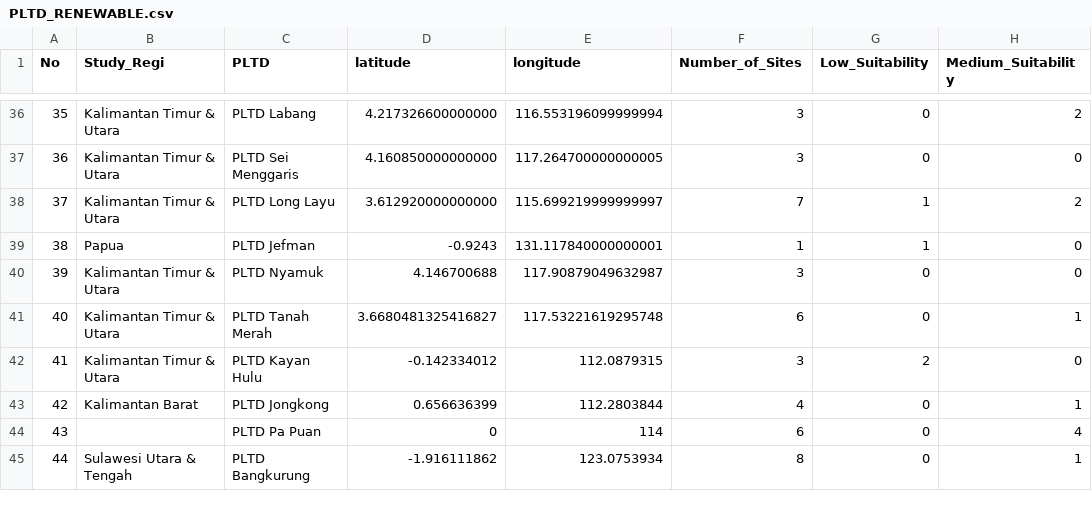
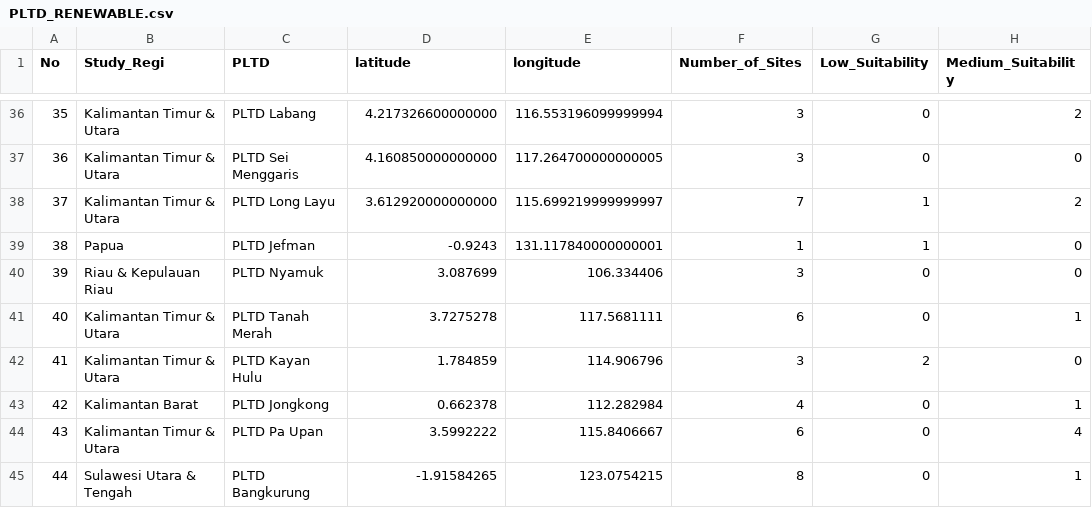
Before and after one commit to geo2004/leaflet, a CSV file: PLTD_RENEWABLE.csv, drawn as a sheet; only a part is shown, gaps mark what is left out; the diff names each change by its address in the sheet, - before the commit and + after, or states it on an @@ line.

Commit message:
Update PLTD_RENEWABLE.csv

```diff
--- a/PLTD_RENEWABLE.csv
+++ b/PLTD_RENEWABLE.csv
-B40 (Study_Regi): Kalimantan Timur & Utara
+B40 (Study_Regi): Riau & Kepulauan Riau
-D40 (latitude): 4.146700688
+D40 (latitude): 3.087699
-E40 (longitude): 117.90879049632987
+E40 (longitude): 106.334406
-D41 (latitude): 3.6680481325416827
+D41 (latitude): 3.7275278
-E41 (longitude): 117.53221619295748
+E41 (longitude): 117.5681111
-D42 (latitude): -0.142334012
+D42 (latitude): 1.784859
-E42 (longitude): 112.0879315
+E42 (longitude): 114.906796
-D43 (latitude): 0.656636399
+D43 (latitude): 0.662378
-E43 (longitude): 112.2803844
+E43 (longitude): 112.282984
-B44 (Study_Regi): (empty)
+B44 (Study_Regi): Kalimantan Timur & Utara
-C44 (PLTD): PLTD Pa Puan
+C44 (PLTD): PLTD Pa Upan
-D44 (latitude): 0
+D44 (latitude): 3.5992222
-E44 (longitude): 114
+E44 (longitude): 115.8406667
-D45 (latitude): -1.916111862
+D45 (latitude): -1.91584265
-E45 (longitude): 123.0753934
+E45 (longitude): 123.0754215
```
